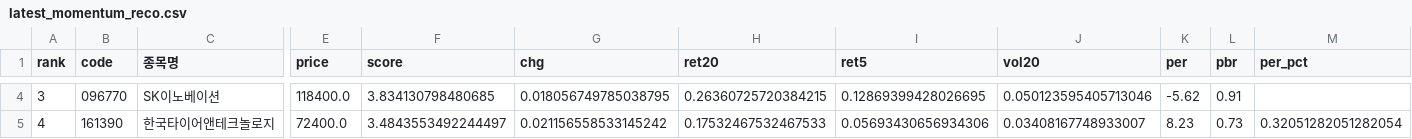
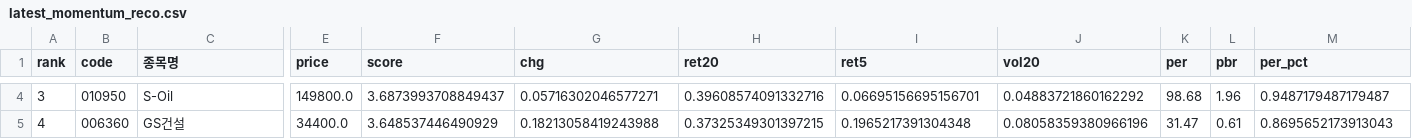
Before and after one commit to viniciusogh/kospi-quant, a CSV file: latest_momentum_reco.csv, drawn as a sheet; only a part is shown, gaps mark what is left out; the diff covers the shown part only; the diff names each change by its address in the sheet, - before the commit and + after, or states it on an @@ line.

```diff
--- a/latest_momentum_reco.csv
+++ b/latest_momentum_reco.csv
-B4 (code): 096770
+B4 (code): 010950
-C4 (종목명): SK이노베이션
+C4 (종목명): S-Oil
-E4 (price): 118400.0
+E4 (price): 149800.0
-F4 (score): 3.834130798480685
+F4 (score): 3.6873993708849437
-G4 (chg): 0.018056749785038795
+G4 (chg): 0.05716302046577271
-H4 (ret20): 0.26360725720384215
+H4 (ret20): 0.39608574091332716
-I4 (ret5): 0.12869399428026695
+I4 (ret5): 0.06695156695156701
-J4 (vol20): 0.050123595405713046
+J4 (vol20): 0.04883721860162292
-K4 (per): -5.62
+K4 (per): 98.68
-L4 (pbr): 0.91
+L4 (pbr): 1.96
-M4 (per_pct): (empty)
+M4 (per_pct): 0.9487179487179487
-B5 (code): 161390
+B5 (code): 006360
-C5 (종목명): 한국타이어앤테크놀로지
+C5 (종목명): GS건설
-E5 (price): 72400.0
+E5 (price): 34400.0
-F5 (score): 3.4843553492244497
+F5 (score): 3.648537446490929
-G5 (chg): 0.021156558533145242
+G5 (chg): 0.18213058419243988
-H5 (ret20): 0.17532467532467533
+H5 (ret20): 0.37325349301397215
-I5 (ret5): 0.05693430656934306
+I5 (ret5): 0.1965217391304348
-J5 (vol20): 0.03408167748933007
+J5 (vol20): 0.08058359380966196
-K5 (per): 8.23
+K5 (per): 31.47
-L5 (pbr): 0.73
+L5 (pbr): 0.61
-M5 (per_pct): 0.32051282051282054
+M5 (per_pct): 0.8695652173913043
```
Also changed, not shown: 156 edited cells elsewhere in this file, latest_momentum_reco_v20g.csv, momentum_history.csv, 2 other files.
